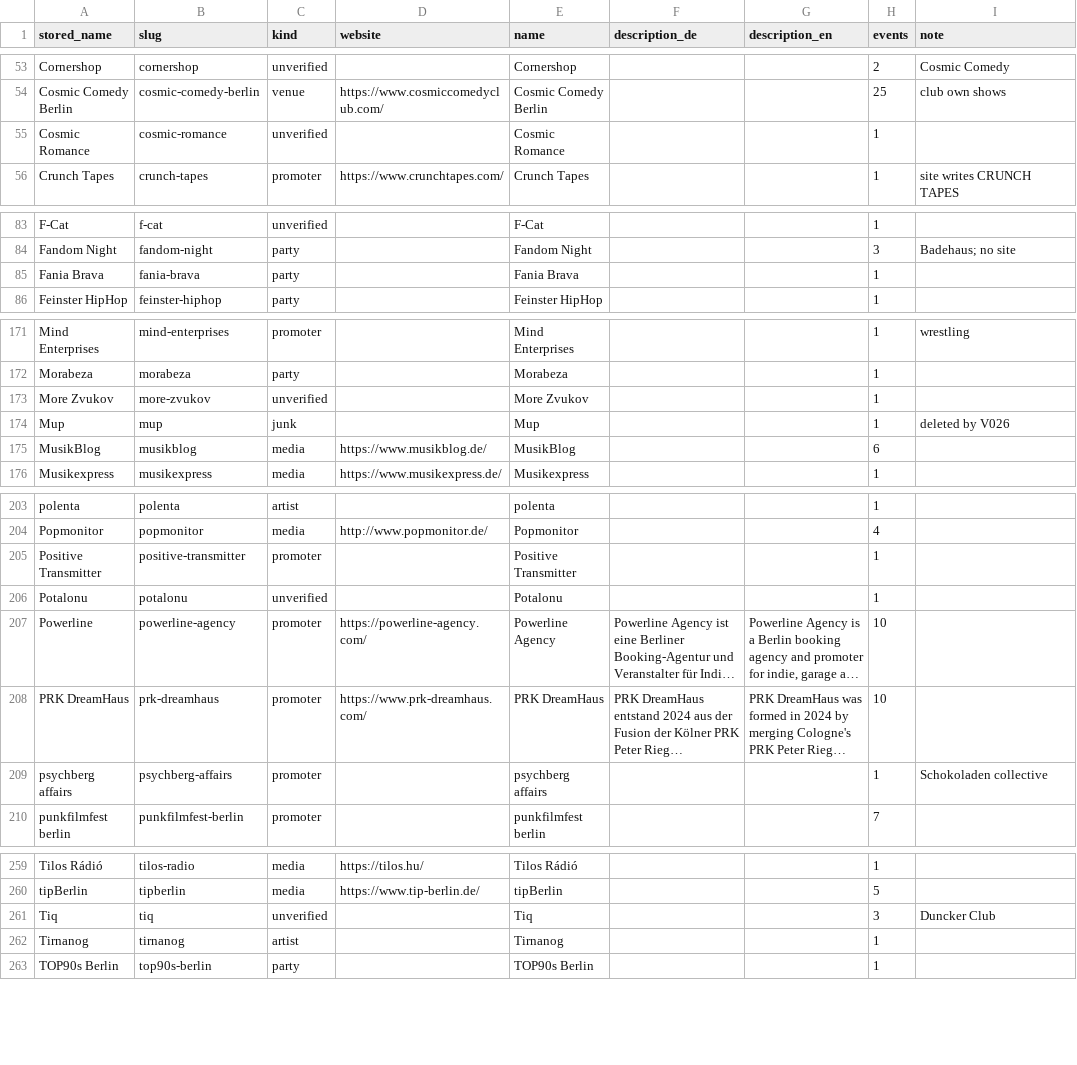
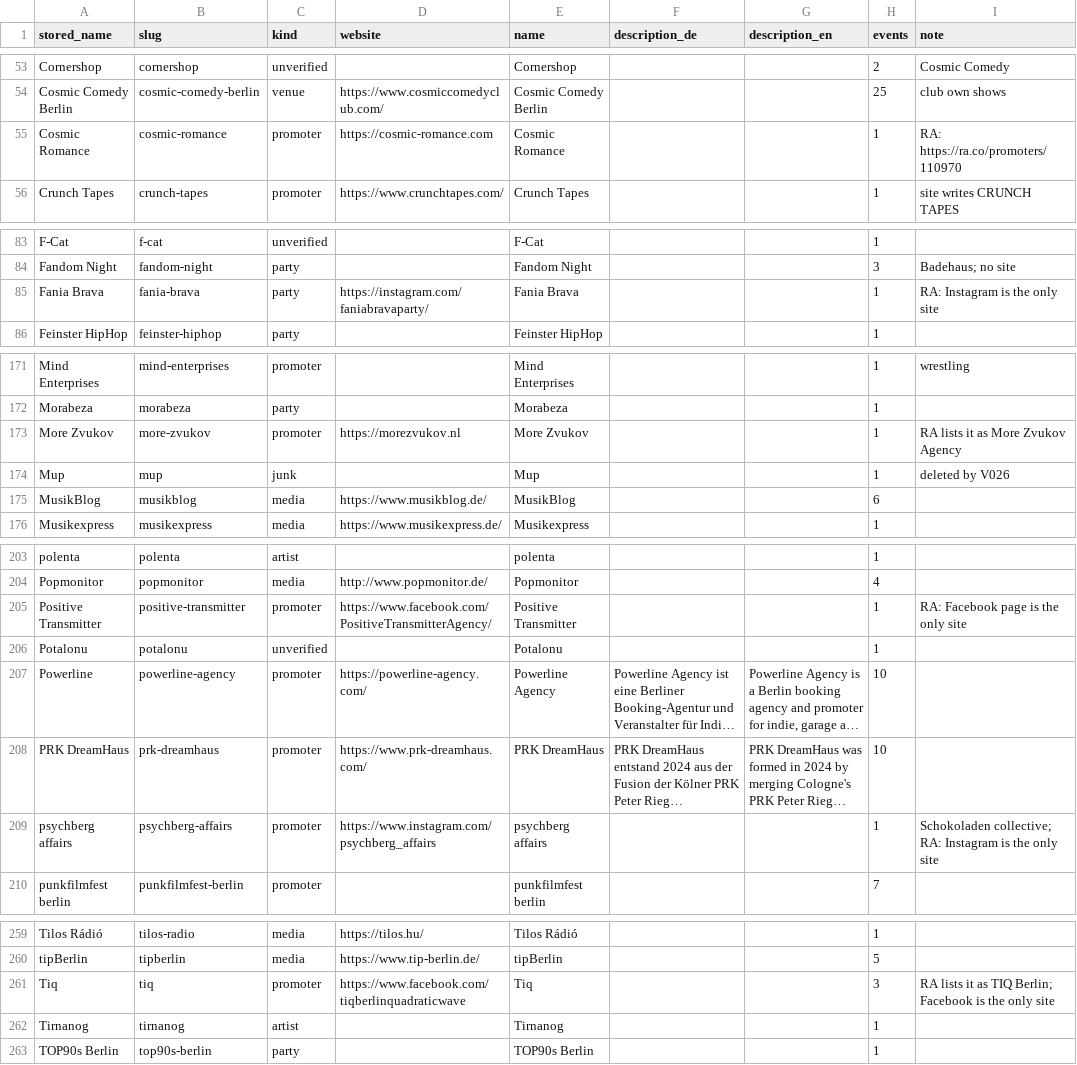
Before and after one commit to enorm-labs/event-checker, a TSV file: docs/promoters/REVIEWED.tsv, drawn as a sheet; only a part is shown, gaps mark what is left out; long unchanged cells end in …; the diff covers the shown part only; the diff names each change by its address in the sheet, - before the commit and + after, or states it on an @@ line.

```diff
--- a/docs/promoters/REVIEWED.tsv
+++ b/docs/promoters/REVIEWED.tsv
-C55 (kind): unverified
+C55 (kind): promoter
-D55 (website): (empty)
+D55 (website): https://cosmic-romance.com
-I55 (note): (empty)
+I55 (note): RA: https://ra.co/promoters/110970
-D85 (website): (empty)
+D85 (website): https://instagram.com/faniabravaparty/
-I85 (note): (empty)
+I85 (note): RA: Instagram is the only site
-C173 (kind): unverified
+C173 (kind): promoter
-D173 (website): (empty)
+D173 (website): https://morezvukov.nl
-I173 (note): (empty)
+I173 (note): RA lists it as More Zvukov Agency
-D205 (website): (empty)
+D205 (website): https://www.facebook.com/PositiveTransmitterAgency/
-I205 (note): (empty)
+I205 (note): RA: Facebook page is the only site
-D209 (website): (empty)
+D209 (website): https://www.instagram.com/psychberg_affairs
-I209 (note): Schokoladen collective
+I209 (note): Schokoladen collective; RA: Instagram is the only site
-C261 (kind): unverified
+C261 (kind): promoter
-D261 (website): (empty)
+D261 (website): https://www.facebook.com/tiqberlinquadraticwave
-I261 (note): Duncker Club
+I261 (note): RA lists it as TIQ Berlin; Facebook is the only site
```
Also changed, not shown: 2 edited cells elsewhere in this file, 12 other files.
